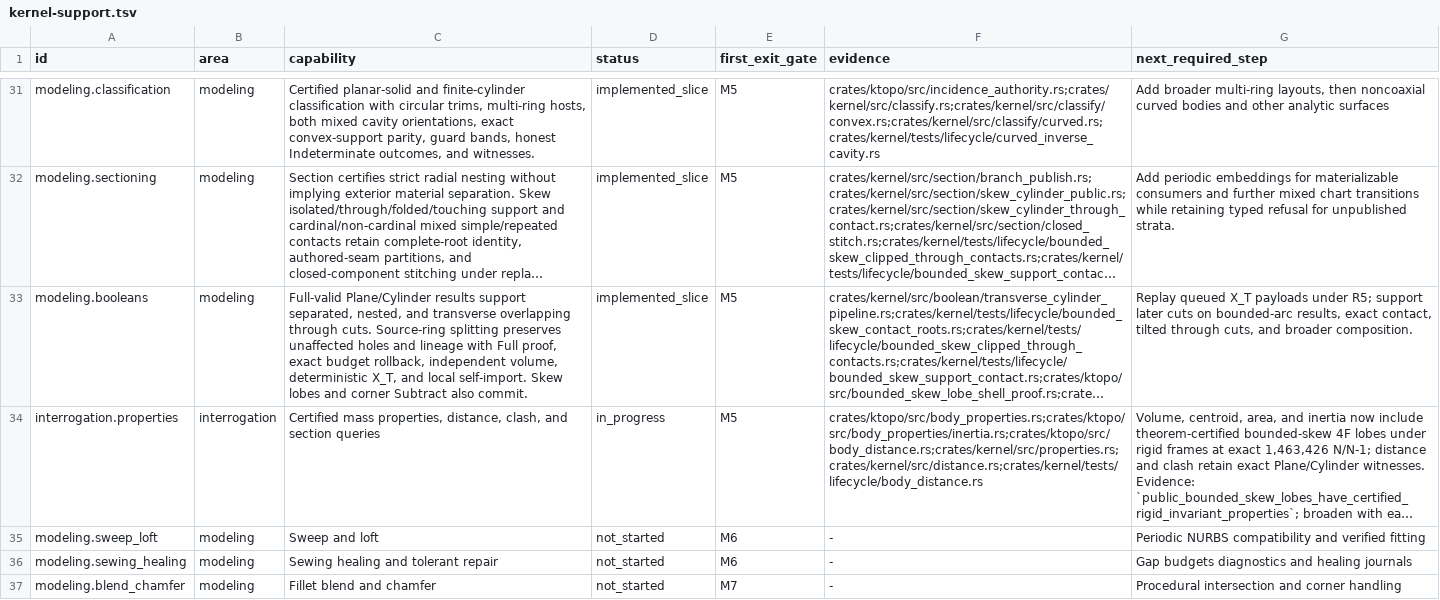
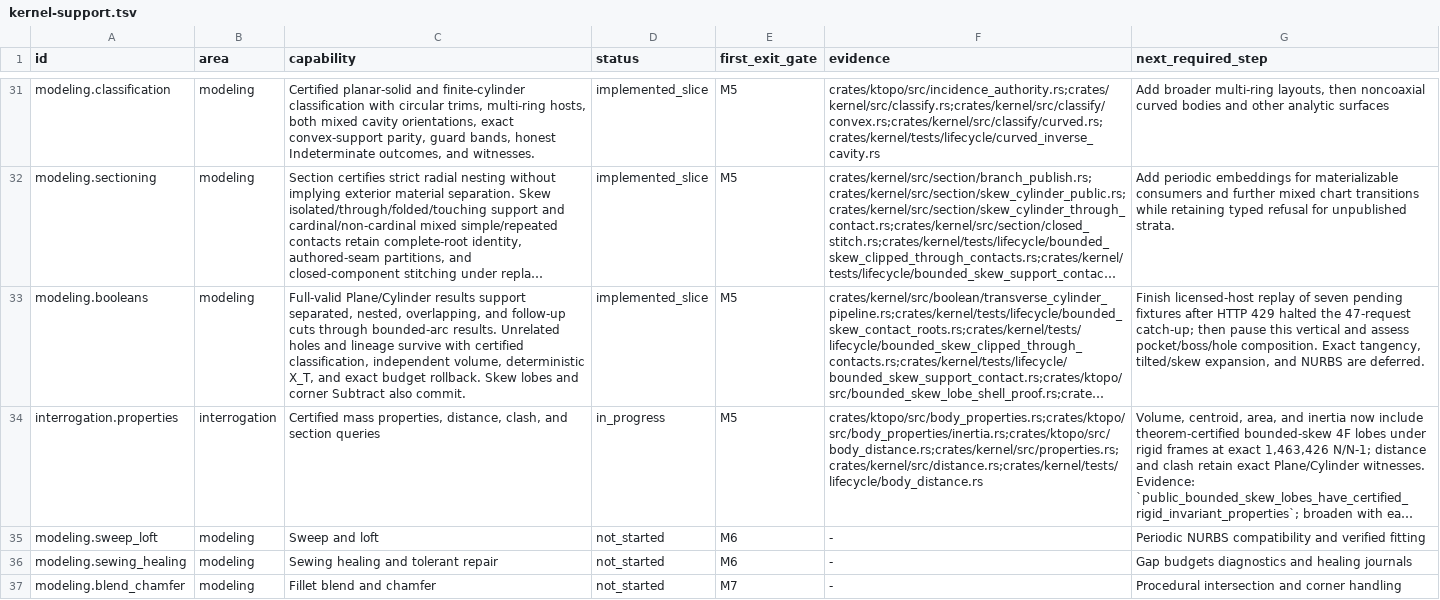
Before and after one commit to josephbajor/geocore, a TSV file: docs/kernel-support.tsv, drawn as a sheet; only a part is shown, gaps mark what is left out; long unchanged cells end in …; the diff names each change by its address in the sheet, - before the commit and + after, or states it on an @@ line.

```diff
--- a/docs/kernel-support.tsv
+++ b/docs/kernel-support.tsv
-C33 (capability): …separated, nested, and transverse overlapping through cuts. Source-ring splitting preserves unaffected holes and lineage with Full proof, exact budget rollback, independent volume, deterministic X_T, and local self-import. Skew lobes…
+C33 (capability): …separated, nested, overlapping, and follow-up cuts through bounded-arc results. Unrelated holes and lineage survive with certified classification, independent volume, deterministic X_T, and exact budget rollback. Skew lobes…
-G33 (next_required_step): Replay queued X_T payloads under R5; support later cuts on bounded-arc results, exact contact, tilted through cuts, and broader composition.
+G33 (next_required_step): Finish licensed-host replay of seven pending fixtures after HTTP 429 halted the 47-request catch-up; then pause this vertical and assess pocket/boss/hole composition. Exact tangency, tilted/skew expansion, and NURBS are deferred.
```
Also changed, not shown: docs/oracle-results.tsv, 2 other files.
